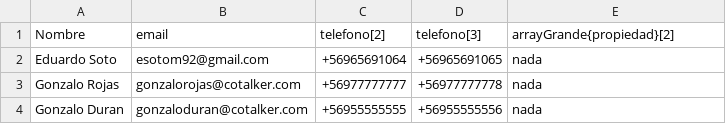
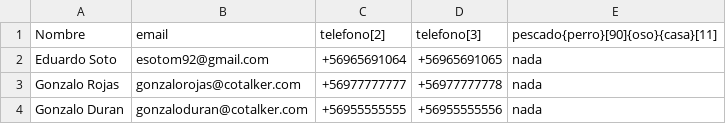
Before and after one commit to CotalkerPartners/json2csv2json, a CSV file: csvFile.csv, drawn as a sheet.

```diff
--- a/csvFile.csv
+++ b/csvFile.csv
@@ -1,2 +1,2 @@
-Nombre,email,telefono[2], telefono[3], arrayGrande{propiedad}[2]
+Nombre,email,telefono[2], telefono[3], pescado{perro}[90]{oso}{casa}[11]
 Eduardo Soto, esotom92@gmail.com, +56965691064, +56965691065, nada
```
Also changed, not shown: 2 other files.
